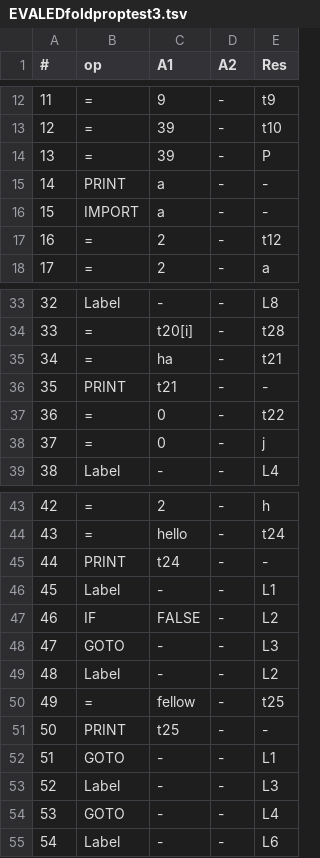
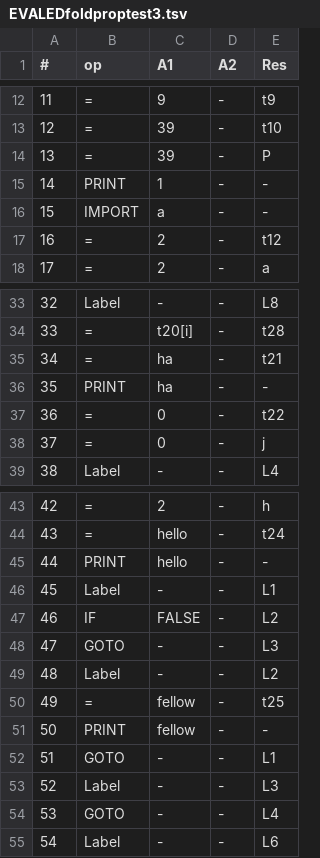
Before and after one commit to sreyansb/Python_Mini_Compiler, a TSV file: Revanth/Phase2/Code Optimization/optimal/EVALEDfoldproptest3.tsv, drawn as a sheet; only a part is shown, gaps mark what is left out.

```diff
--- a/Revanth/Phase2/Code Optimization/optimal/EVALEDfoldproptest3.tsv
+++ b/Revanth/Phase2/Code Optimization/optimal/EVALEDfoldproptest3.tsv
@@ -14,3 +14,3 @@
 13	=	39	-	P
-14	PRINT	a	-	-
+14	PRINT	1	-	-
 15	IMPORT	a	-	-
@@ -35,3 +35,3 @@
 34	=	"ha"	-	t21
-35	PRINT	t21	-	-
+35	PRINT	"ha"	-	-
 36	=	0	-	t22
@@ -44,3 +44,3 @@
 43	=	"hello"	-	t24
-44	PRINT	t24	-	-
+44	PRINT	"hello"	-	-
 45	Label	-	-	L1
@@ -50,3 +50,3 @@
 49	=	"fellow"	-	t25
-50	PRINT	t25	-	-
+50	PRINT	"fellow"	-	-
 51	GOTO	-	-	L1
```
Also changed, not shown: 1 other file.
